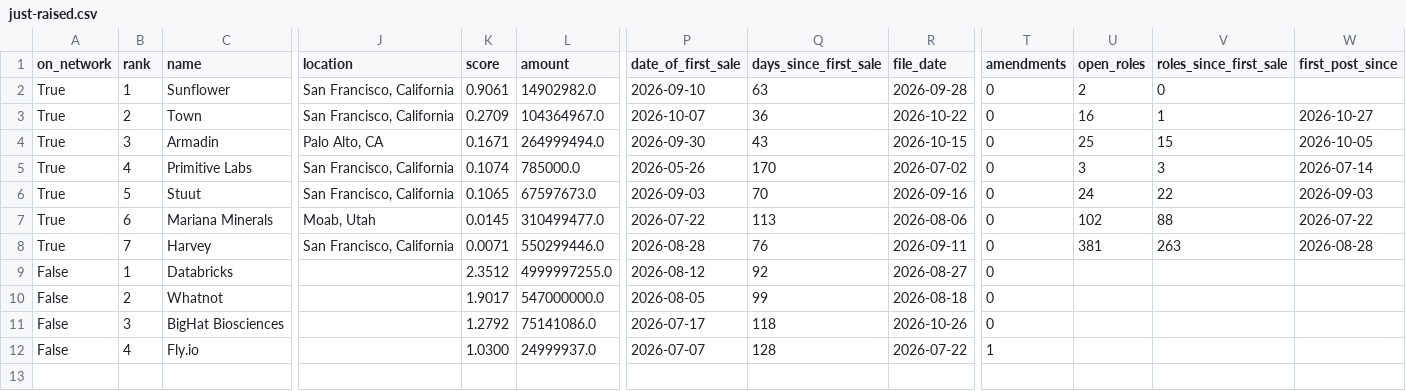
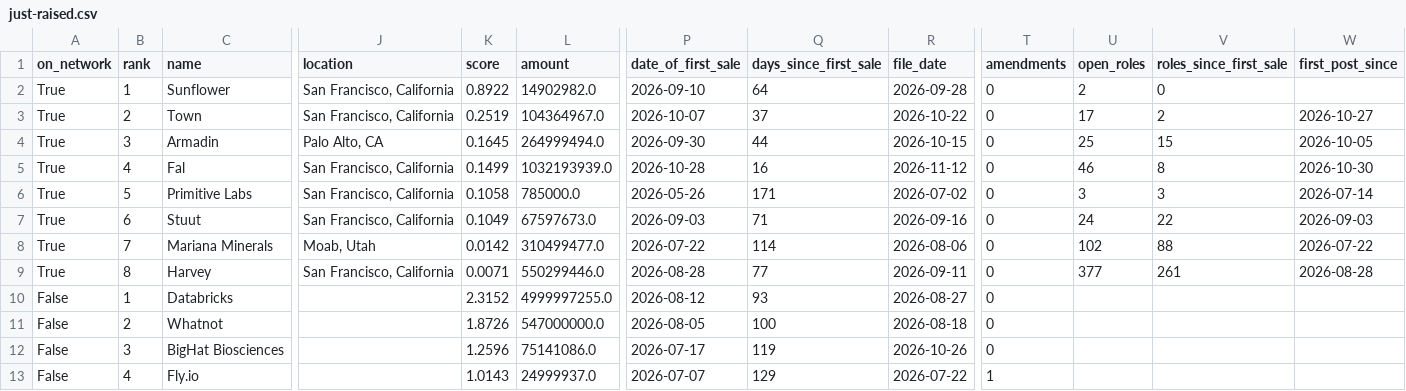
Before and after one commit to nickadesina/justraised, a CSV file: public/api/just-raised.csv, drawn as a sheet; only a part is shown, gaps mark what is left out; addresses are those after the commit; rows hold the shown columns only; the diff names each change by its address in the sheet, - before the commit and + after, or states it on an @@ line.

```diff
--- a/public/api/just-raised.csv
+++ b/public/api/just-raised.csv
-K2 (score): 0.9061
+K2 (score): 0.8922
-Q2 (days_since_first_sale): 63
+Q2 (days_since_first_sale): 64
-K3 (score): 0.2709
+K3 (score): 0.2519
-Q3 (days_since_first_sale): 36
+Q3 (days_since_first_sale): 37
-U3 (open_roles): 16
+U3 (open_roles): 17
-V3 (roles_since_first_sale): 1
+V3 (roles_since_first_sale): 2
-K4 (score): 0.1671
+K4 (score): 0.1645
-Q4 (days_since_first_sale): 43
+Q4 (days_since_first_sale): 44
+row 5: True | 4 | Fal | San Francisco, California | 0.1499 | 1032193939.0 | 2026-10-28 | 16 | 2026-11-12 | 0 | 46 | 8 | 2026-10-30
-B6 (rank): 4
+B6 (rank): 5
-K6 (score): 0.1074
+K6 (score): 0.1058
-Q6 (days_since_first_sale): 170
+Q6 (days_since_first_sale): 171
-B7 (rank): 5
+B7 (rank): 6
-K7 (score): 0.1065
+K7 (score): 0.1049
-Q7 (days_since_first_sale): 70
+Q7 (days_since_first_sale): 71
-B8 (rank): 6
+B8 (rank): 7
-K8 (score): 0.0145
+K8 (score): 0.0142
-Q8 (days_since_first_sale): 113
+Q8 (days_since_first_sale): 114
-B9 (rank): 7
+B9 (rank): 8
-Q9 (days_since_first_sale): 76
+Q9 (days_since_first_sale): 77
-U9 (open_roles): 381
+U9 (open_roles): 377
-V9 (roles_since_first_sale): 263
+V9 (roles_since_first_sale): 261
-K10 (score): 2.3512
+K10 (score): 2.3152
-Q10 (days_since_first_sale): 92
+Q10 (days_since_first_sale): 93
-K11 (score): 1.9017
+K11 (score): 1.8726
-Q11 (days_since_first_sale): 99
+Q11 (days_since_first_sale): 100
-K12 (score): 1.2792
+K12 (score): 1.2596
-Q12 (days_since_first_sale): 118
+Q12 (days_since_first_sale): 119
-K13 (score): 1.0300
+K13 (score): 1.0143
-Q13 (days_since_first_sale): 128
+Q13 (days_since_first_sale): 129
```
Also changed, not shown: public/api/just-raised-spvs.csv, review/low.csv, 12 other files.
